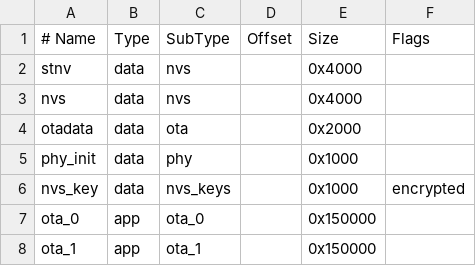
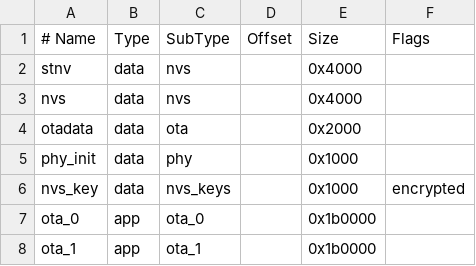
Before and after one commit to SmartThingsCommunity/st-device-sdk-c-ref, a CSV file: apps/esp32/light_example/partitions.2MB.csv, drawn as a sheet.

Commit message:
feat : Set BLE onboarding feature as default for all examples
Signed-off-by: Junyoun <junyouns.kim@samsung.com>

```diff
--- a/apps/esp32/light_example/partitions.2MB.csv
+++ b/apps/esp32/light_example/partitions.2MB.csv
@@ -6,3 +6,3 @@ phy_init, data, phy,     ,        0x1000,
 nvs_key,  data, nvs_keys, ,       0x1000, encrypted
-ota_0,    app,  ota_0,   ,        0x150000,
-ota_1,    app,  ota_1,   ,        0x150000,
+ota_0,    app,  ota_0,   ,        0x1b0000,
+ota_1,    app,  ota_1,   ,        0x1b0000,
```
Also changed, not shown: apps/esp32/ota_demo/partitions.2MB.csv, apps/esp32/switch_example/partitions.2MB.csv, 3 other files.
